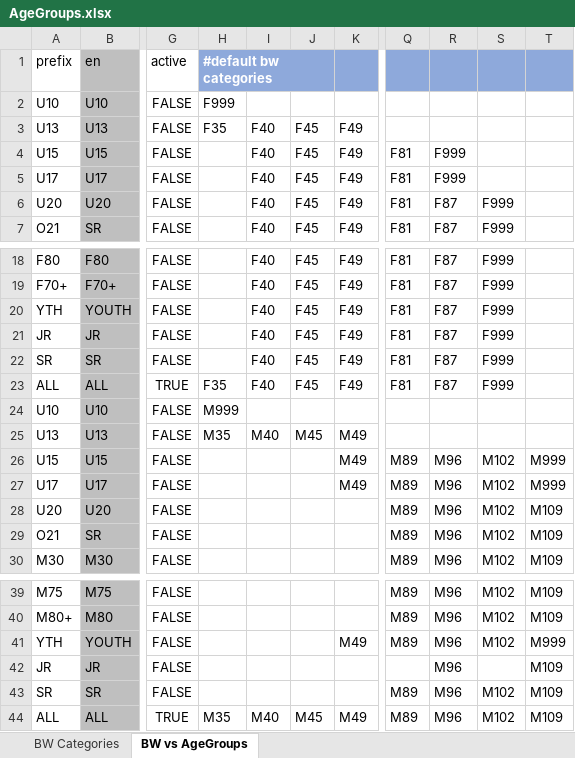
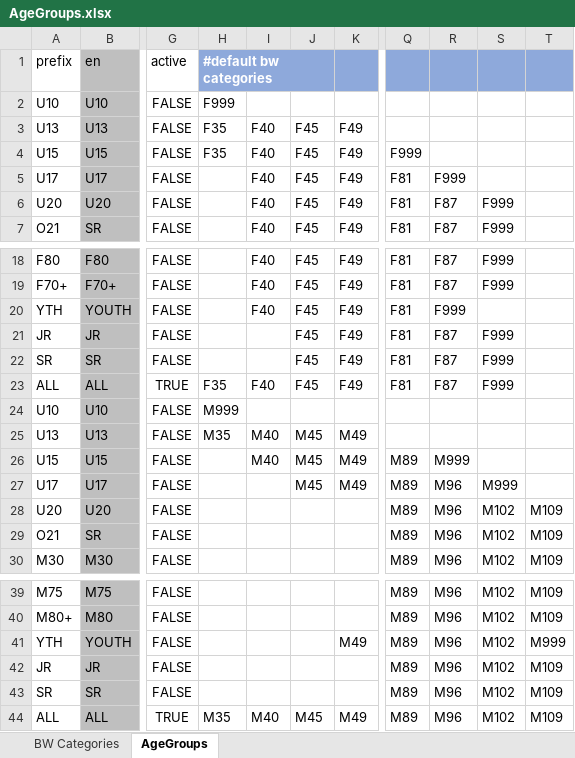
Before and after one commit to jflamy/owlcms4, an Excel workbook: owlcms/src/main/resources/config/AgeGroups.xlsx, sheet AgeGroups, drawn as a sheet; only a part is shown, gaps mark what is left out; values as stored, in another font and other column widths than the file's, no borders; charts and pictures not drawn; the diff names each change by its address in the sheet, - before the commit and + after, or states it on an @@ line.

```diff
--- a/owlcms/src/main/resources/config/AgeGroups.xlsx (sheet AgeGroups)
+++ b/owlcms/src/main/resources/config/AgeGroups.xlsx (sheet AgeGroups)
-sheet tab: BW vs AgeGroups
+sheet tab: AgeGroups
-H4: (empty)
+H4: F35
-Q4: F81
+Q4: F999
-R4: F999
+R4: (empty)
-R20: F87
+R20: F999
-S20: F999
+S20: (empty)
-I21:I22: F40
+I21:I22: (empty)
-I26: (empty)
+I26: M40
-J26:J27: (empty)
+J26:J27: M45
-R26: M96
+R26: M999
-S26: M102
+S26: (empty)
-T26:T27: M999
+T26:T27: (empty)
-S27: M102
+S27: M999
-Q42: (empty)
+Q42: M89
-S42: (empty)
+S42: M102
```
Also changed, not shown: owlcms/src/main/resources/config/AgeGroups_de.xlsx, owlcms/src/main/resources/config/AgeGroups_fr_FR.xlsx, 28 other files.
